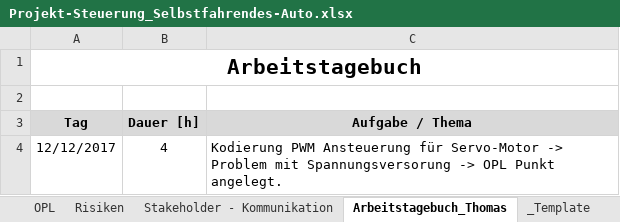
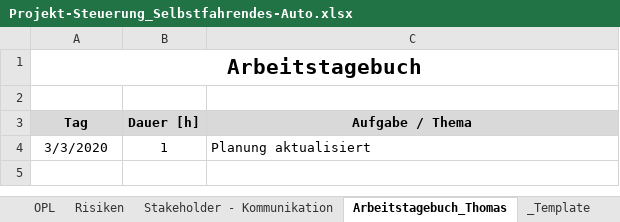
Before and after one commit to philippjahn/car, an Excel workbook: project/Projekt-Steuerung_Selbstfahrendes-Auto.xlsx, sheet Arbeitstagebuch_Thomas, drawn as a sheet; values as stored, in another font and other column widths than the file's, no borders; removed rows and columns are numbered as before the commit, all else as after; the diff names each change by its address in the sheet, - before the commit and + after, or states it on an @@ line.

```diff
--- a/project/Projekt-Steuerung_Selbstfahrendes-Auto.xlsx (sheet Arbeitstagebuch_Thomas)
+++ b/project/Projekt-Steuerung_Selbstfahrendes-Auto.xlsx (sheet Arbeitstagebuch_Thomas)
-row 4: 12/12/2017 | 4 | Kodierung PWM Ansteuerung für Servo-Motor -> Problem mit Spannungsversorung -> OPL Punkt angelegt.
+row 4: 3/3/2020 | 1 | Planung aktualisiert
```
Also changed, not shown: sheet PSP - WBS, sheet Anforderungen, sheet Bestellliste, sheet OPL, sheet Meilensteine, sheet Projektüberblick.
